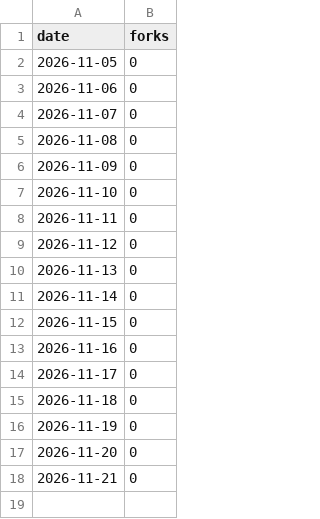
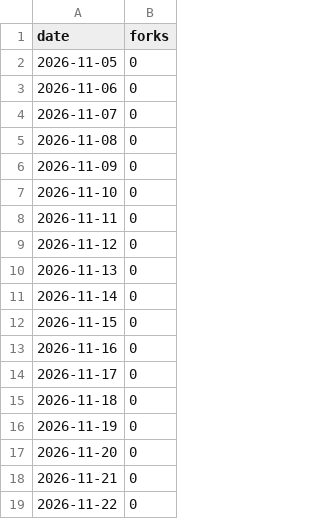
Before and after one commit to MintonLee/udp_send_data_speed_by_need, a CSV file: data/forks_history.csv, drawn as a sheet.

```diff
--- a/data/forks_history.csv
+++ b/data/forks_history.csv
@@ -18 +18,2 @@ date,forks
 2026-11-21,0
+2026-11-22,0
```
Also changed, not shown: 2 other files.
